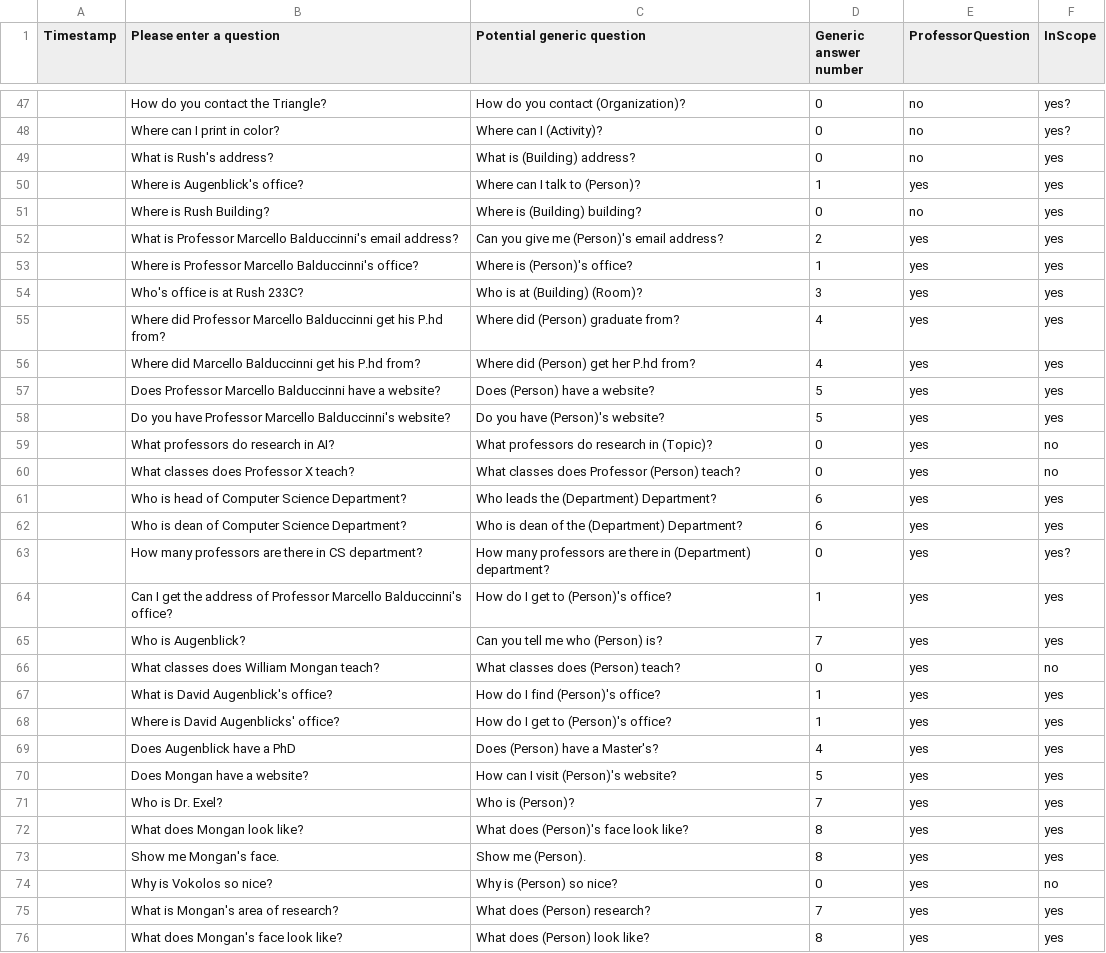
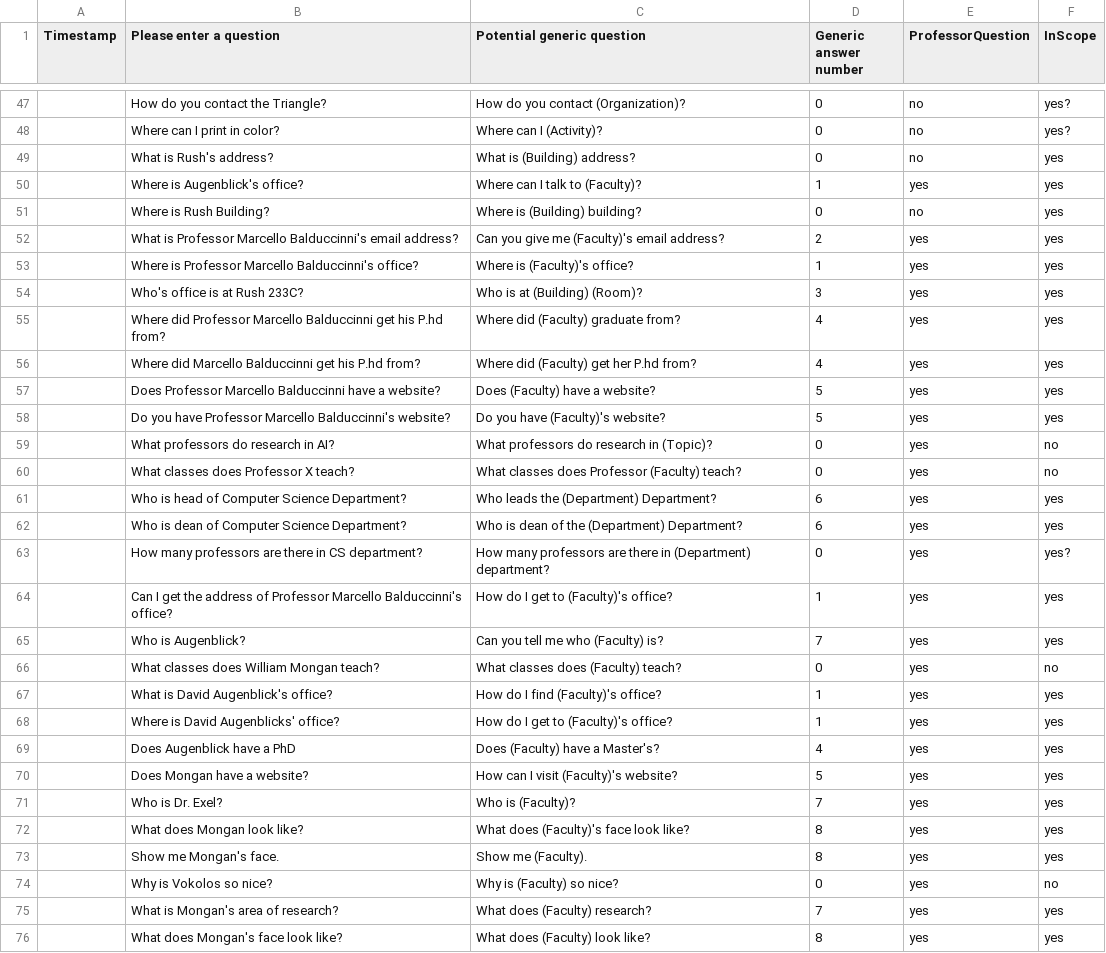
Before and after one commit to DrexelChatbotGroup/DrexelChatbot, a CSV file: tools/gac_data.csv, drawn as a sheet; only a part is shown, gaps mark what is left out; the diff covers the shown part only.

```diff
--- a/tools/gac_data.csv
+++ b/tools/gac_data.csv
@@ -49,13 +49,13 @@ Timestamp,Please enter a question,Potential generic question,Generic answer numb
 ,What is Rush's address?,What is (Building) address?,0,no,yes
-,Where is Augenblick's office?,Where can I talk to (Person)?,1,yes,yes
+,Where is Augenblick's office?,Where can I talk to (Faculty)?,1,yes,yes
 ,Where is Rush Building?,Where is (Building) building?,0,no,yes
-,What is Professor Marcello Balduccinni's email address?,Can you give me (Person)'s email address?,2,yes,yes
-,Where is Professor Marcello Balduccinni's office?,Where is (Person)'s office?,1,yes,yes
+,What is Professor Marcello Balduccinni's email address?,Can you give me (Faculty)'s email address?,2,yes,yes
+,Where is Professor Marcello Balduccinni's office?,Where is (Faculty)'s office?,1,yes,yes
 ,Who's office is at Rush 233C?,Who is at (Building) (Room)?,3,yes,yes
-,Where did Professor Marcello Balduccinni get his P.hd from?,Where did (Person) graduate from?,4,yes,yes
-,Where did Marcello Balduccinni get his P.hd from?,Where did (Person) get her P.hd from?,4,yes,yes
-,Does Professor Marcello Balduccinni have a website?,Does (Person) have a website?,5,yes,yes
-,Do you have Professor Marcello Balduccinni's website?,Do you have (Person)'s website?,5,yes,yes
+,Where did Professor Marcello Balduccinni get his P.hd from?,Where did (Faculty) graduate from?,4,yes,yes
+,Where did Marcello Balduccinni get his P.hd from?,Where did (Faculty) get her P.hd from?,4,yes,yes
+,Does Professor Marcello Balduccinni have a website?,Does (Faculty) have a website?,5,yes,yes
+,Do you have Professor Marcello Balduccinni's website?,Do you have (Faculty)'s website?,5,yes,yes
 ,What professors do research in AI?,What professors do research in (Topic)?,0,yes,no
-,What classes does Professor X teach?,What classes does Professor (Person) teach?,0,yes,no
+,What classes does Professor X teach?,What classes does Professor (Faculty) teach?,0,yes,no
 ,Who is head of Computer Science Department?,Who leads the (Department) Department?,6,yes,yes
@@ -63,14 +63,14 @@ Timestamp,Please enter a question,Potential generic question,Generic answer numb
 ,How many professors are there in CS department?,How many professors are there in (Department) department?,0,yes,yes?
-,Can I get the address of Professor Marcello Balduccinni's office?,How do I get to (Person)'s office?,1,yes,yes
-,Who is Augenblick?,Can you tell me who (Person) is?,7,yes,yes
-,What classes does William Mongan teach?,What classes does (Person) teach?,0,yes,no
-,What is David Augenblick's office?,How do I find (Person)'s office?,1,yes,yes
-,Where is David Augenblicks' office?, How do I get to (Person)'s office?,1,yes,yes
-,Does Augenblick have a PhD,Does (Person) have a Master's?,4,yes,yes
-,Does Mongan have a website?,How can I visit (Person)'s website?,5,yes,yes
-,Who is Dr. Exel?,Who is (Person)?,7,yes,yes
-,What does Mongan look like?,What does (Person)'s face look like?,8,yes,yes
-,Show me Mongan's face.,Show me (Person).,8,yes,yes
-,Why is Vokolos so nice?,Why is (Person) so nice?,0,yes,no
-,What is Mongan's area of research?,What does (Person) research?,7,yes,yes
-,What does Mongan's face look like?,What does (Person) look like?,8,yes,yes
+,Can I get the address of Professor Marcello Balduccinni's office?,How do I get to (Faculty)'s office?,1,yes,yes
+,Who is Augenblick?,Can you tell me who (Faculty) is?,7,yes,yes
+,What classes does William Mongan teach?,What classes does (Faculty) teach?,0,yes,no
+,What is David Augenblick's office?,How do I find (Faculty)'s office?,1,yes,yes
+,Where is David Augenblicks' office?, How do I get to (Faculty)'s office?,1,yes,yes
+,Does Augenblick have a PhD,Does (Faculty) have a Master's?,4,yes,yes
+,Does Mongan have a website?,How can I visit (Faculty)'s website?,5,yes,yes
+,Who is Dr. Exel?,Who is (Faculty)?,7,yes,yes
+,What does Mongan look like?,What does (Faculty)'s face look like?,8,yes,yes
+,Show me Mongan's face.,Show me (Faculty).,8,yes,yes
+,Why is Vokolos so nice?,Why is (Faculty) so nice?,0,yes,no
+,What is Mongan's area of research?,What does (Faculty) research?,7,yes,yes
+,What does Mongan's face look like?,What does (Faculty) look like?,8,yes,yes
```
Also changed, not shown: 29 edited cells elsewhere in this file, 3 other files.
